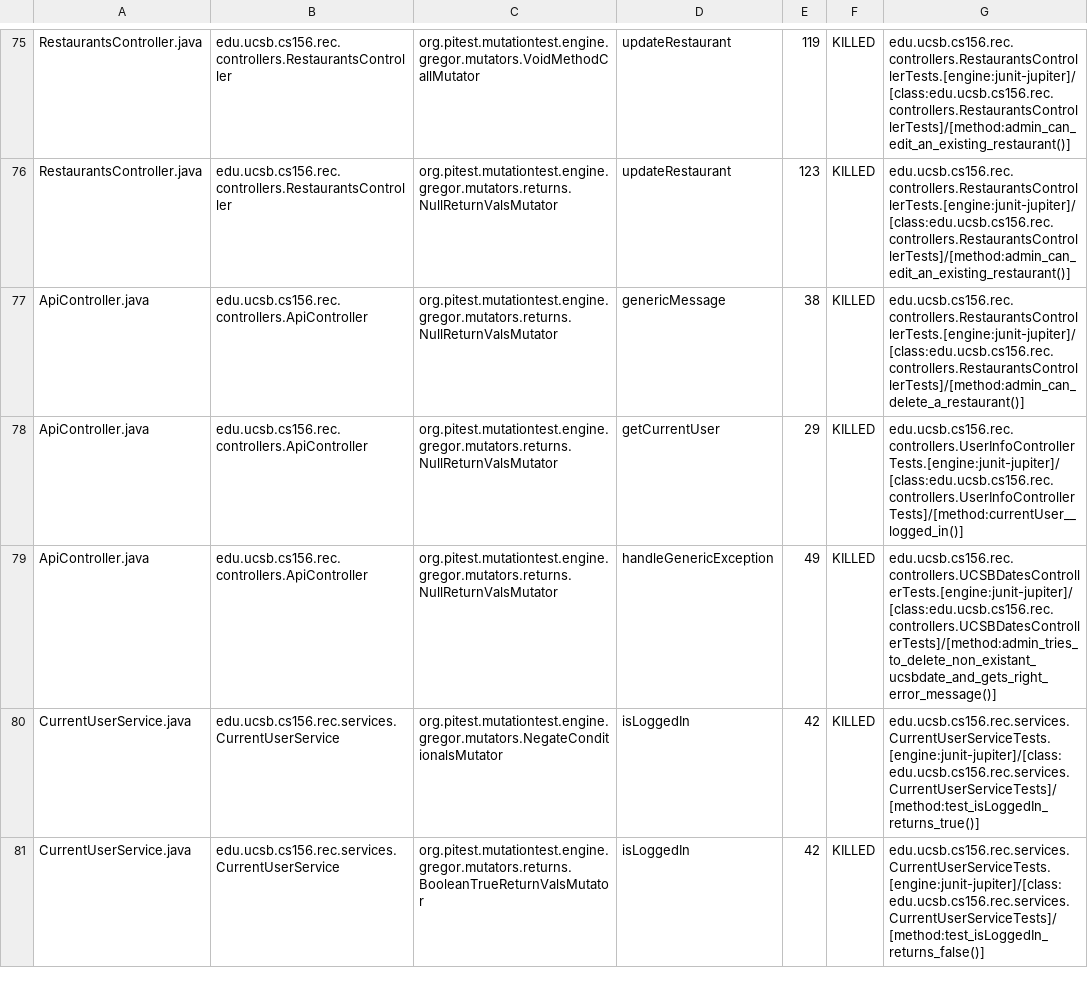
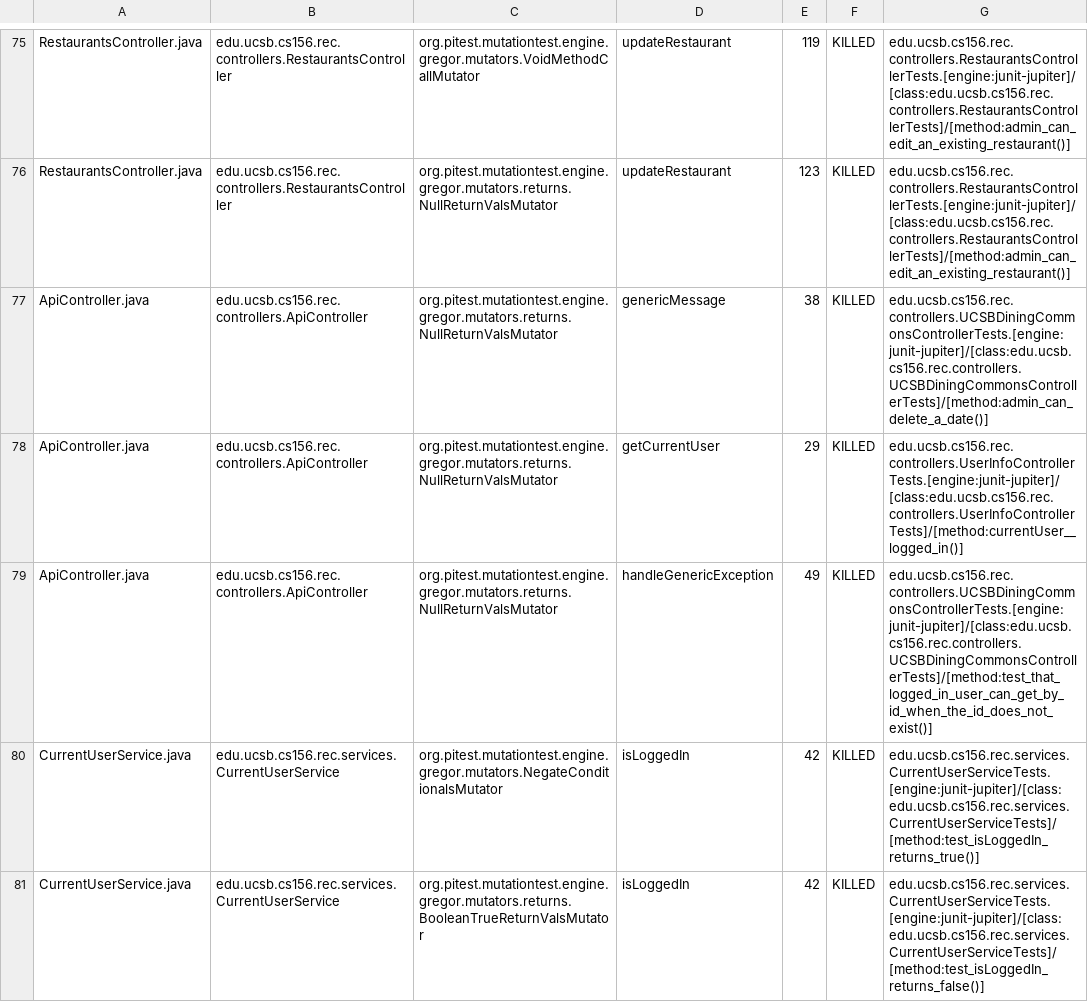
Before and after one commit to ucsb-cs156-f24/proj-rec-f24-08, a CSV file: prs/68/pitest/mutations.csv, drawn as a sheet; only a part is shown, gaps mark what is left out.

Commit message:
Deploying to gh-pages from @ ucsb-cs156-f24/proj-rec-f24-08@1f28e7145fe518de1ecbfd9233fa8d7e31a31fa3 🚀

```diff
--- a/prs/68/pitest/mutations.csv
+++ b/prs/68/pitest/mutations.csv
@@ -76,5 +76,5 @@ RestaurantsController.java,edu.ucsb.cs156.rec.controllers.RestaurantsController,
 RestaurantsController.java,edu.ucsb.cs156.rec.controllers.RestaurantsController,org.pitest.mutationtest.engine.gregor.mutators.returns.NullReturnValsMutator,updateRestaurant,123,KILLED,edu.ucsb.cs156.rec.controllers.RestaurantsControllerTests.[engine:junit-jupiter]/[class:edu.ucsb.cs156.rec.controllers.RestaurantsControllerTests]/[method:admin_can_edit_an_existing_restaurant()]
-ApiController.java,edu.ucsb.cs156.rec.controllers.ApiController,org.pitest.mutationtest.engine.gregor.mutators.returns.NullReturnValsMutator,genericMessage,38,KILLED,edu.ucsb.cs156.rec.controllers.RestaurantsControllerTests.[engine:junit-jupiter]/[class:edu.ucsb.cs156.rec.controllers.RestaurantsControllerTests]/[method:admin_can_delete_a_restaurant()]
+ApiController.java,edu.ucsb.cs156.rec.controllers.ApiController,org.pitest.mutationtest.engine.gregor.mutators.returns.NullReturnValsMutator,genericMessage,38,KILLED,edu.ucsb.cs156.rec.controllers.UCSBDiningCommonsControllerTests.[engine:junit-jupiter]/[class:edu.ucsb.cs156.rec.controllers.UCSBDiningCommonsControllerTests]/[method:admin_can_delete_a_date()]
 ApiController.java,edu.ucsb.cs156.rec.controllers.ApiController,org.pitest.mutationtest.engine.gregor.mutators.returns.NullReturnValsMutator,getCurrentUser,29,KILLED,edu.ucsb.cs156.rec.controllers.UserInfoControllerTests.[engine:junit-jupiter]/[class:edu.ucsb.cs156.rec.controllers.UserInfoControllerTests]/[method:currentUser__logged_in()]
-ApiController.java,edu.ucsb.cs156.rec.controllers.ApiController,org.pitest.mutationtest.engine.gregor.mutators.returns.NullReturnValsMutator,handleGenericException,49,KILLED,edu.ucsb.cs156.rec.controllers.UCSBDatesControllerTests.[engine:junit-jupiter]/[class:edu.ucsb.cs156.rec.controllers.UCSBDatesControllerTests]/[method:admin_tries_to_delete_non_existant_ucsbdate_and_gets_right_error_message()]
+ApiController.java,edu.ucsb.cs156.rec.controllers.ApiController,org.pitest.mutationtest.engine.gregor.mutators.returns.NullReturnValsMutator,handleGenericException,49,KILLED,edu.ucsb.cs156.rec.controllers.UCSBDiningCommonsControllerTests.[engine:junit-jupiter]/[class:edu.ucsb.cs156.rec.controllers.UCSBDiningCommonsControllerTests]/[method:test_that_logged_in_user_can_get_by_id_when_the_id_does_not_exist()]
 CurrentUserService.java,edu.ucsb.cs156.rec.services.CurrentUserService,org.pitest.mutationtest.engine.gregor.mutators.NegateConditionalsMutator,isLoggedIn,42,KILLED,edu.ucsb.cs156.rec.services.CurrentUserServiceTests.[engine:junit-jupiter]/[class:edu.ucsb.cs156.rec.services.CurrentUserServiceTests]/[method:test_isLoggedIn_returns_true()]
```
Also changed, not shown: 12 other files.
